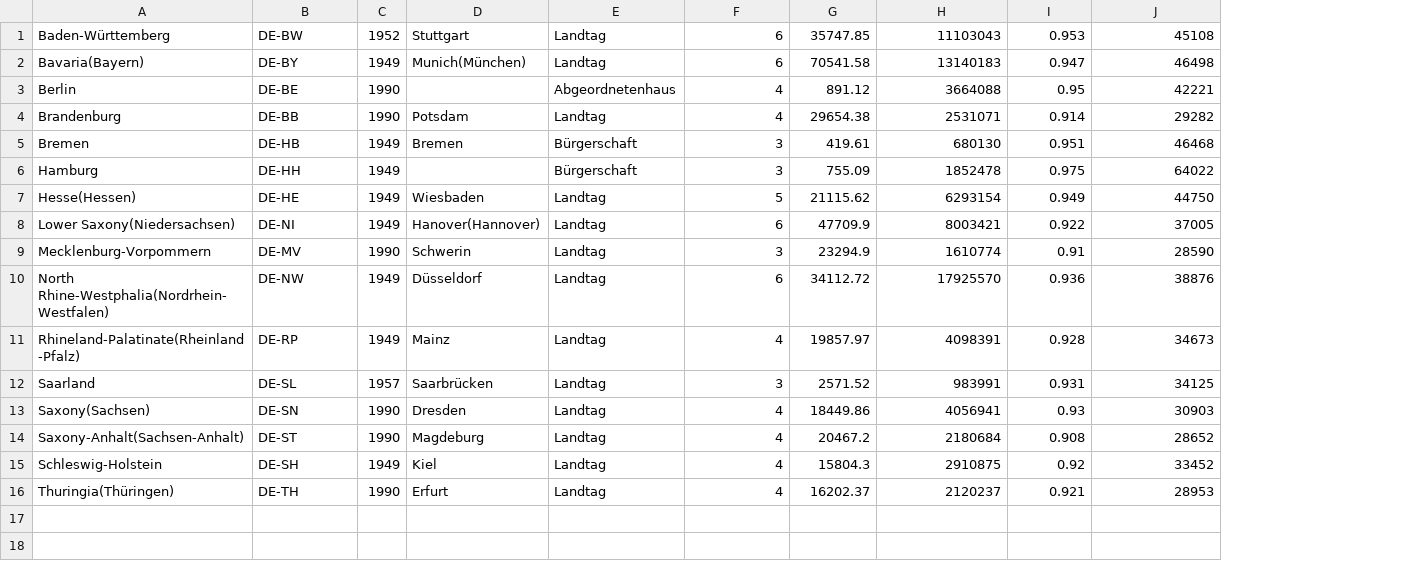
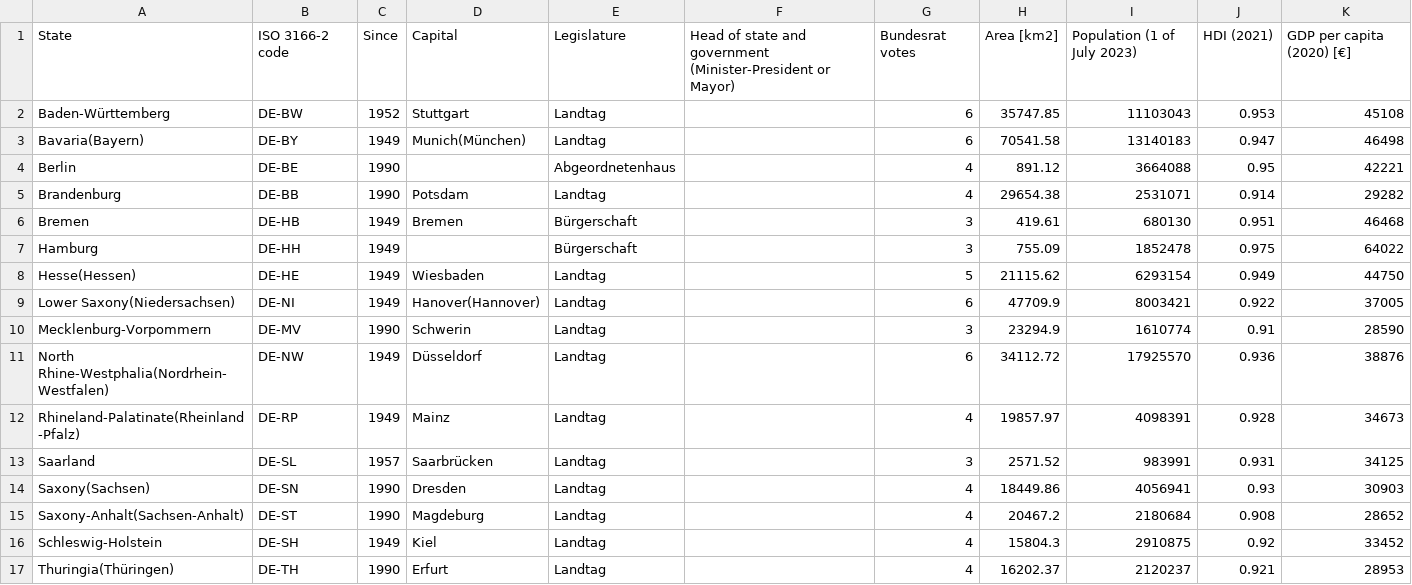
Before and after one commit to noname-nohost/lists, a CSV file: data/germany_states.csv, drawn as a sheet; addresses are those after the commit; the diff names each change by its address in the sheet, - before the commit and + after, or states it on an @@ line.

```diff
--- a/data/germany_states.csv
+++ b/data/germany_states.csv
+column F, empty
+row 1: State | ISO 3166-2 code | Since | Capital | Legislature | Head of state and government (Minister-President or Mayor) | Bundesrat votes | Area [km2] | Population (1 of July 2023) | HDI (2021) | GDP per capita (2020) [€]
```
Also changed, not shown: data/countries_population.csv.
